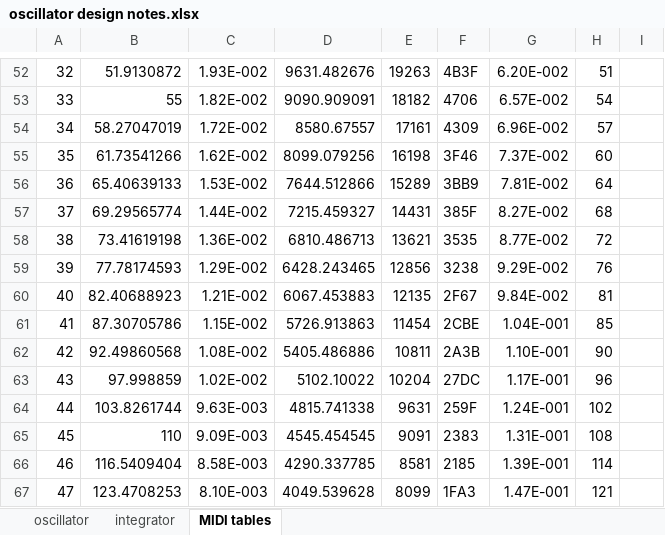
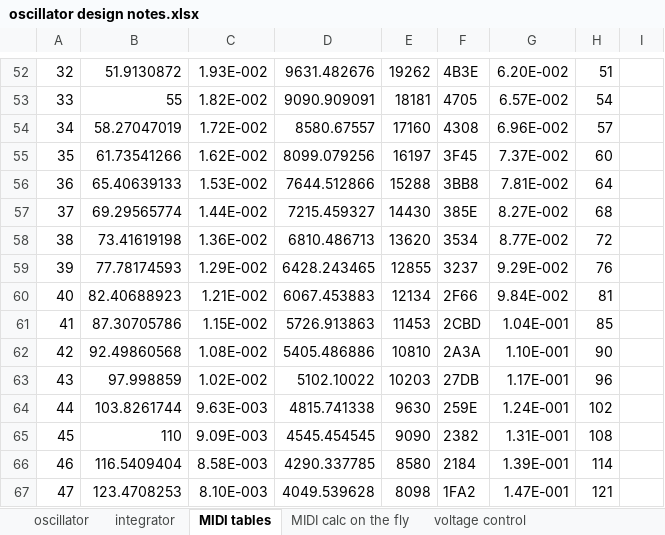
Before and after one commit to petegaggs/MIDI-controlled-oscillator, an Excel workbook: oscillator design notes.xlsx, sheet MIDI tables, drawn as a sheet; only a part is shown, gaps mark what is left out; values as stored, in another font and other column widths than the file's, no borders; the diff covers the shown part only; the diff names each change by its address in the sheet, - before the commit and + after, or states it on an @@ line.

```diff
--- a/oscillator design notes.xlsx (sheet MIDI tables)
+++ b/oscillator design notes.xlsx (sheet MIDI tables)
+sheet tab: MIDI calc on the fly
+sheet tab: voltage control
-E52: 19263
+E52: 19262
-F52: 4B3F
+F52: 4B3E
-E53: 18182
+E53: 18181
-F53: 4706
+F53: 4705
-E54: 17161
+E54: 17160
-F54: 4309
+F54: 4308
-E55: 16198
+E55: 16197
-F55: 3F46
+F55: 3F45
-E56: 15289
+E56: 15288
-F56: 3BB9
+F56: 3BB8
-E57: 14431
+E57: 14430
-F57: 385F
+F57: 385E
-E58: 13621
+E58: 13620
-F58: 3535
+F58: 3534
-E59: 12856
+E59: 12855
-F59: 3238
+F59: 3237
-E60: 12135
+E60: 12134
-F60: 2F67
+F60: 2F66
-E61: 11454
+E61: 11453
-F61: 2CBE
+F61: 2CBD
-E62: 10811
+E62: 10810
-F62: 2A3B
+F62: 2A3A
-E63: 10204
+E63: 10203
-F63: 27DC
+F63: 27DB
-E64: 9631
+E64: 9630
-F64: 259F
+F64: 259E
-E65: 9091
+E65: 9090
-F65: 2383
+F65: 2382
-E66: 8581
+E66: 8580
-F66: 2185
+F66: 2184
-E67: 8099
+E67: 8098
-F67: 1FA3
+F67: 1FA2
```
Also changed, not shown: 224 edited cells and cell formats elsewhere in this sheet.
